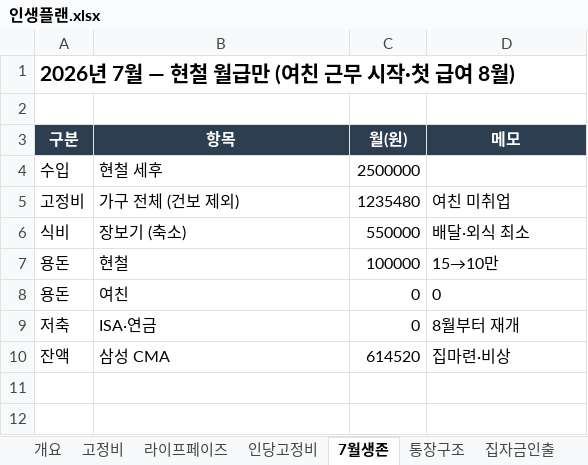
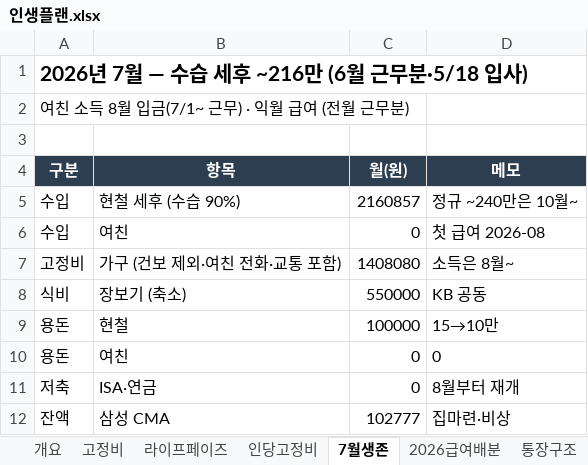
Before and after one commit to moonhyun-cheol/money-morny, an Excel workbook: sheets/인생플랜.xlsx, sheet 7월생존, drawn as a sheet; values as stored, in another font and other column widths than the file's, no borders; removed rows and columns are numbered as before the commit, all else as after; the diff names each change by its address in the sheet, - before the commit and + after, or states it on an @@ line.

```diff
--- a/sheets/인생플랜.xlsx (sheet 7월생존)
+++ b/sheets/인생플랜.xlsx (sheet 7월생존)
+sheet tab: 2026급여배분
-A1 (구분): 2026년 7월 — 현철 월급만 (여친 근무 시작·첫 급여 8월)
+A1 (구분): 2026년 7월 — 수습 세후 ~216만 (6월 근무분·5/18 입사)
+row 2: 여친 소득 8월 입금(7/1~ 근무) · 익월 급여 (전월 근무분)
-row 4: 수입 | 현철 세후 | 2500000
+row 5: 수입 | 현철 세후 (수습 90%) | 2160857 | 정규 ~240만은 10월~
+row 6: 수입 | 여친 | 0 | 첫 급여 2026-08
-B7 (항목): 가구 전체 (건보 제외)
+B7 (항목): 가구 (건보 제외·여친 전화·교통 포함)
-C7 (월(원)): 1235480
+C7 (월(원)): 1408080
-D7 (메모): 여친 미취업
+D7 (메모): 소득은 8월~
-D8 (메모): 배달·외식 최소
+D8 (메모): KB 공동
-C12 (월(원)): 614520
+C12 (월(원)): 102777
```
Also changed, not shown: sheet 통장구조, sheet 월별저축, sheet 출산시나리오, sheet 인당고정비, sheet 고정비, sheet 월예산, 7 more sheets, other sheet tabs, sheets/종합인생라인.xlsx, 6 other files.
